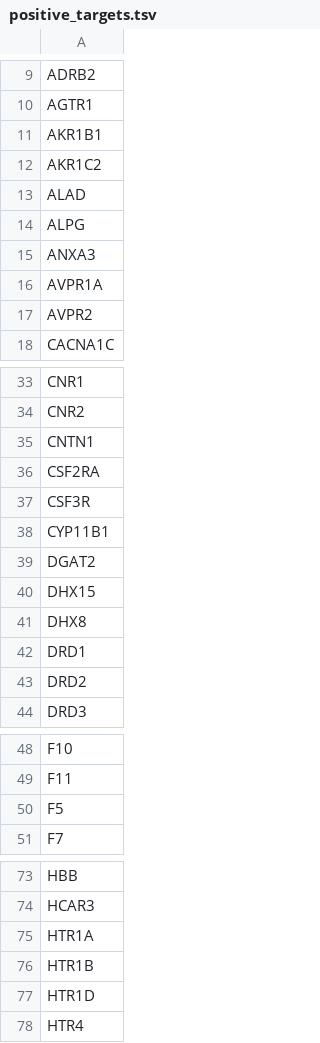
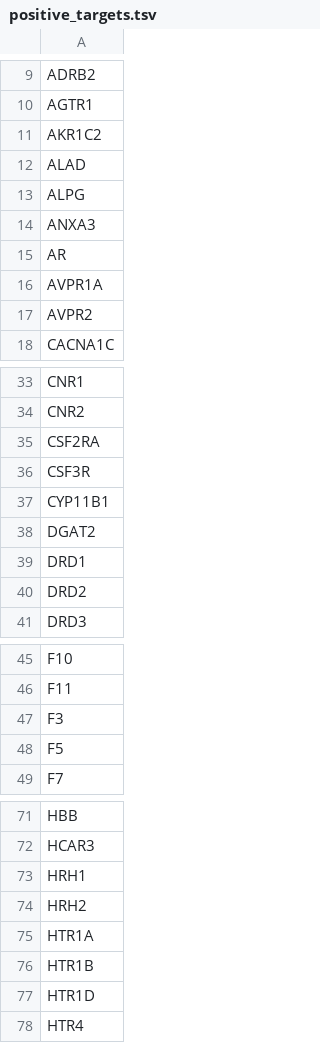
Before and after one commit to ericminikel/drug_target_lof, a TSV file: lists/positive_targets.tsv, drawn as a sheet; only a part is shown, gaps mark what is left out.

```diff
--- a/lists/positive_targets.tsv
+++ b/lists/positive_targets.tsv
@@ -10,3 +10,2 @@ ADRB2
 AGTR1
-AKR1B1
 AKR1C2
@@ -15,2 +14,3 @@ ALPG
 ANXA3
+AR
 AVPR1A
@@ -34,3 +34,2 @@ CNR1
 CNR2
-CNTN1
 CSF2RA
@@ -39,4 +38,2 @@ CYP11B1
 DGAT2
-DHX15
-DHX8
 DRD1
@@ -49,2 +46,3 @@ F10
 F11
+F3
 F5
@@ -74,2 +72,4 @@ HBB
 HCAR3
+HRH1
+HRH2
 HTR1A
```
Also changed, not shown: lists/negative_targets.tsv, lists/other_targets.tsv, 11 other files.
